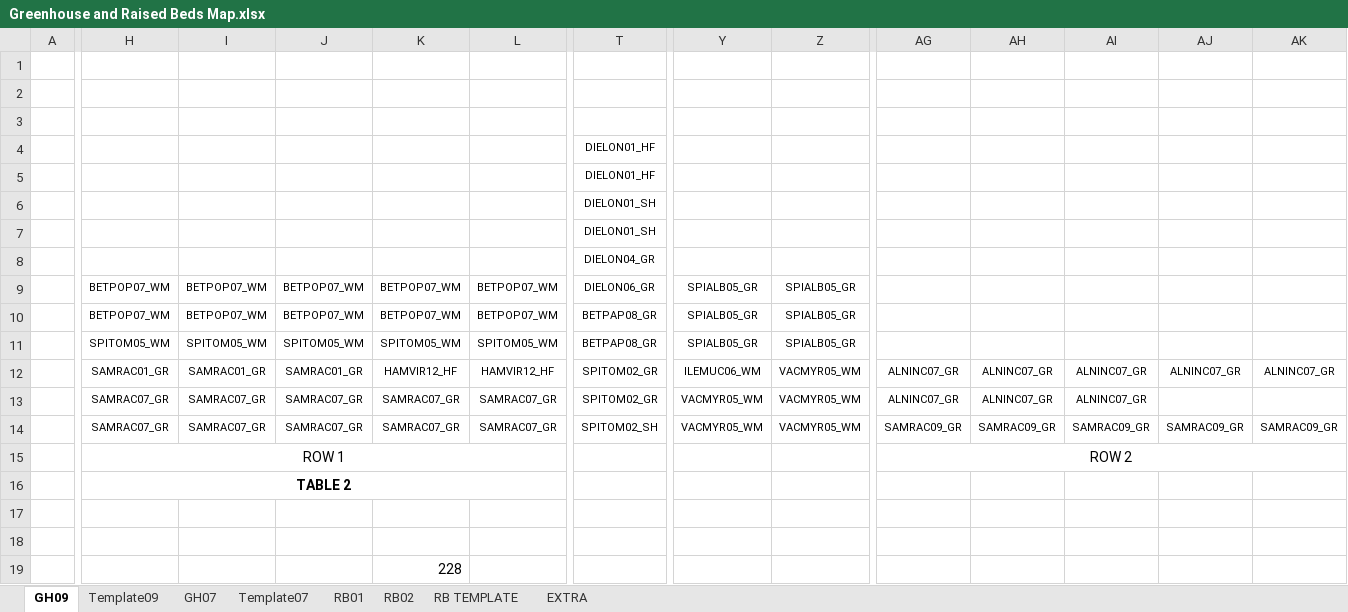
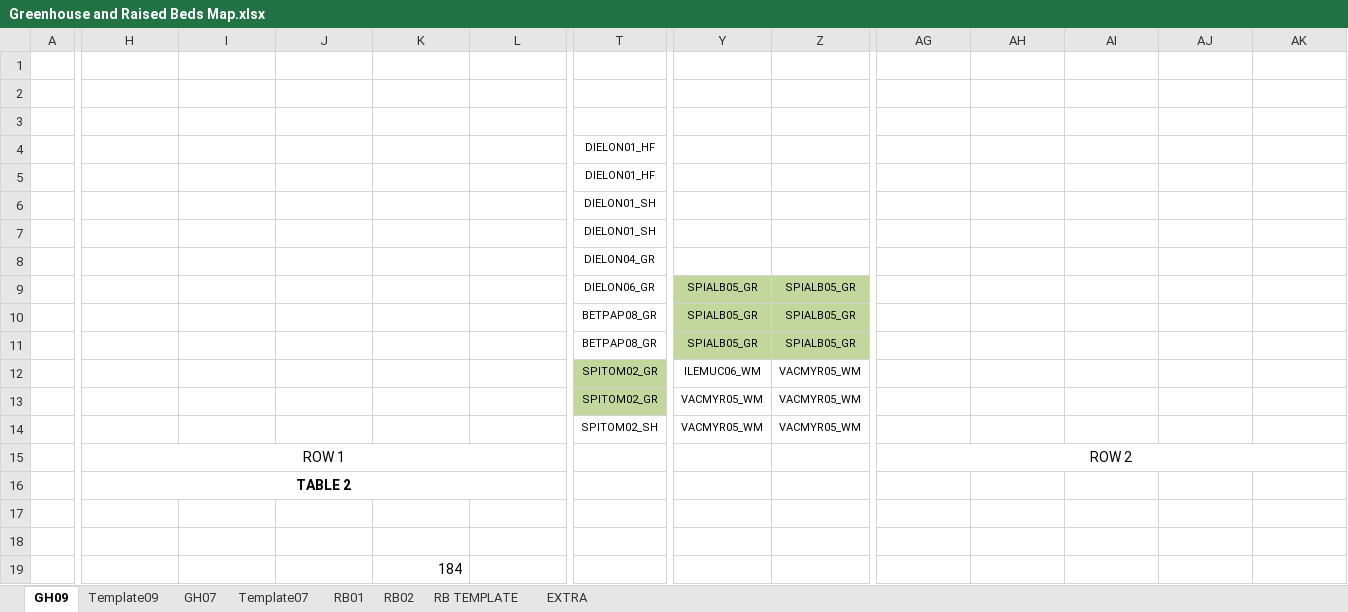
Before and after one commit to lizzieinvancouver/wildhellgarden, an Excel workbook: Planning/Greenhouse and Raised Beds Map.xlsx, sheet GH09, drawn as a sheet; only a part is shown, gaps mark what is left out; values as stored, in another font and other column widths than the file's, no borders; the diff covers the shown part only; the diff names each change by its address in the sheet, - before the commit and + after, or states it on an @@ line.

```diff
--- a/Planning/Greenhouse and Raised Beds Map.xlsx (sheet GH09)
+++ b/Planning/Greenhouse and Raised Beds Map.xlsx (sheet GH09)
-H9:H10: BETPOP07_WM
+H9:H10: (empty)
-I9:I10: BETPOP07_WM
+I9:I10: (empty)
-J9:J10: BETPOP07_WM
+J9:J10: (empty)
-K9:K10: BETPOP07_WM
+K9:K10: (empty)
-L9:L10: BETPOP07_WM
+L9:L10: (empty)
-Y9:Z9 fill: none
+Y9:Z9 fill: #C3D69B
-Y10:Z11 fill: none
+Y10:Z11 fill: #C3D69B
-H11: SPITOM05_WM
+H11: (empty)
-I11: SPITOM05_WM
+I11: (empty)
-J11: SPITOM05_WM
+J11: (empty)
-K11: SPITOM05_WM
+K11: (empty)
-L11: SPITOM05_WM
+L11: (empty)
-H12: SAMRAC01_GR
+H12: (empty)
-I12: SAMRAC01_GR
+I12: (empty)
-J12: SAMRAC01_GR
+J12: (empty)
-K12: HAMVIR12_HF
+K12: (empty)
-L12: HAMVIR12_HF
+L12: (empty)
-T12 fill: none
+T12 fill: #C3D69B
-AG12:AG13: ALNINC07_GR
+AG12:AG13: (empty)
-AH12:AH13: ALNINC07_GR
+AH12:AH13: (empty)
-AI12:AI13: ALNINC07_GR
+AI12:AI13: (empty)
-AJ12: ALNINC07_GR
+AJ12: (empty)
-AK12: ALNINC07_GR
+AK12: (empty)
-H13:H14: SAMRAC07_GR
+H13:H14: (empty)
-I13:I14: SAMRAC07_GR
+I13:I14: (empty)
-J13:J14: SAMRAC07_GR
+J13:J14: (empty)
-K13:K14: SAMRAC07_GR
+K13:K14: (empty)
-L13:L14: SAMRAC07_GR
+L13:L14: (empty)
-T13 fill: none
+T13 fill: #C3D69B
-AG14: SAMRAC09_GR
+AG14: (empty)
-AH14: SAMRAC09_GR
+AH14: (empty)
-AI14: SAMRAC09_GR
+AI14: (empty)
-AJ14: SAMRAC09_GR
+AJ14: (empty)
-AK14: SAMRAC09_GR
+AK14: (empty)
-K19: 228
+K19: 184
```
Also changed, not shown: 1 edited cell and cell formats elsewhere in this sheet, sheet GH07, sheet RB02, sheet RB01, Planning/Common Garden Protocol.xlsx, analyses/Inds for Planting Final.xlsx, 4 other files.
